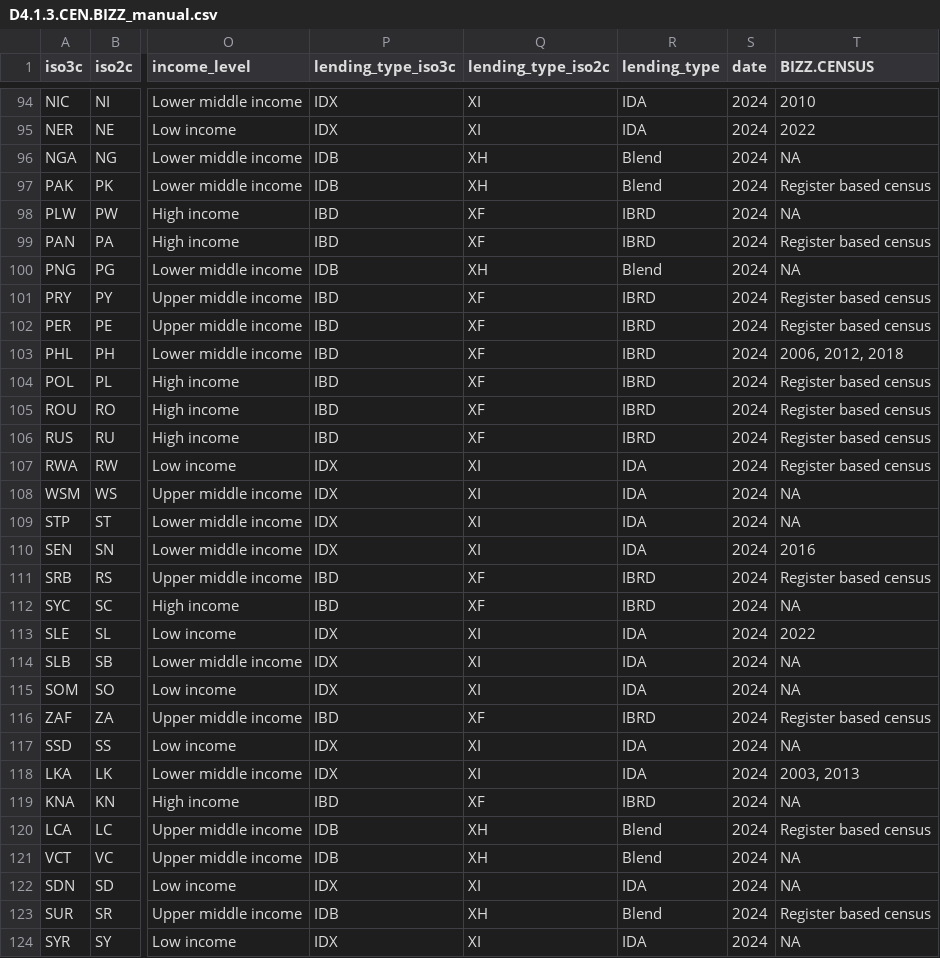
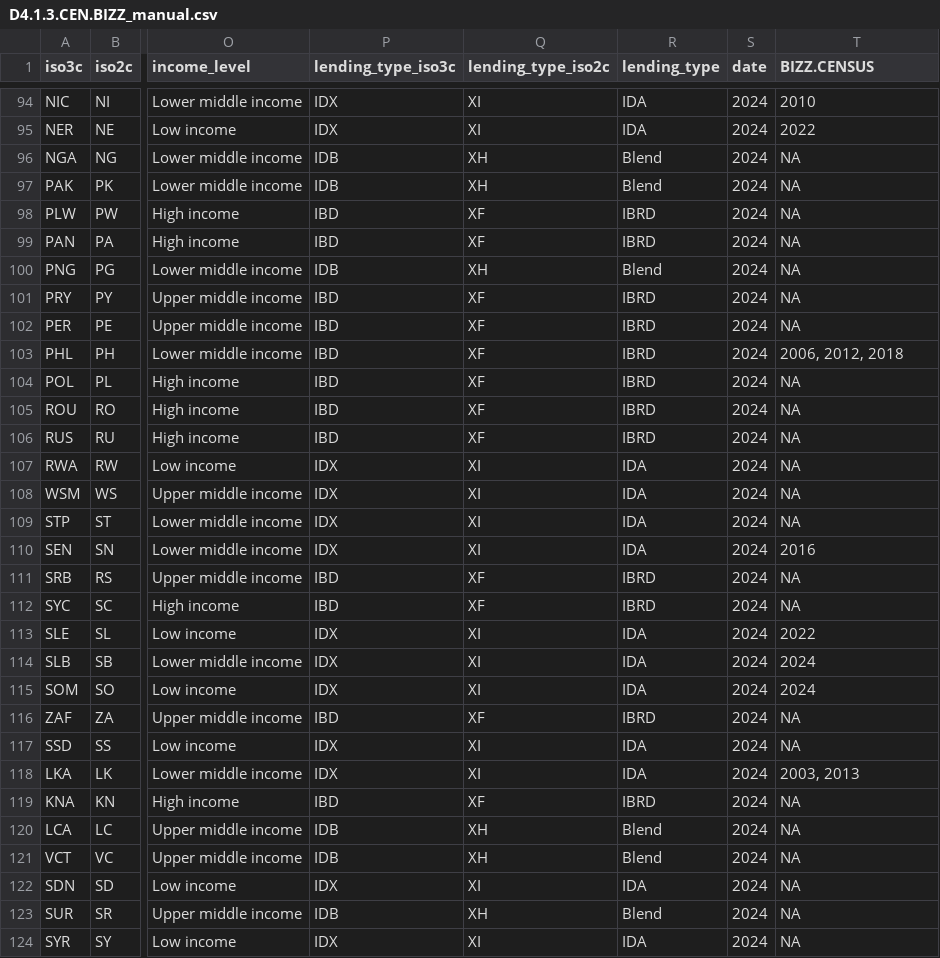
Before and after one commit to worldbank/SPI, a CSV file: 01_raw_data/4.1_SOCS/D4.1.3.CEN.BIZZ_manual.csv, drawn as a sheet; only a part is shown, gaps mark what is left out; the diff covers the shown part only; the diff names each change by its address in the sheet, - before the commit and + after, or states it on an @@ line.

```diff
--- a/01_raw_data/4.1_SOCS/D4.1.3.CEN.BIZZ_manual.csv
+++ b/01_raw_data/4.1_SOCS/D4.1.3.CEN.BIZZ_manual.csv
-T97 (BIZZ.CENSUS): Register based census
+T97 (BIZZ.CENSUS): NA
-T99 (BIZZ.CENSUS): Register based census
+T99 (BIZZ.CENSUS): NA
-T101:T102 (BIZZ.CENSUS): Register based census
+T101:T102 (BIZZ.CENSUS): NA
-T104:T107 (BIZZ.CENSUS): Register based census
+T104:T107 (BIZZ.CENSUS): NA
-T111 (BIZZ.CENSUS): Register based census
+T111 (BIZZ.CENSUS): NA
-T114:T115 (BIZZ.CENSUS): NA
+T114:T115 (BIZZ.CENSUS): 2024
-T116 (BIZZ.CENSUS): Register based census
+T116 (BIZZ.CENSUS): NA
-T120 (BIZZ.CENSUS): Register based census
+T120 (BIZZ.CENSUS): NA
-T123 (BIZZ.CENSUS): Register based census
+T123 (BIZZ.CENSUS): NA
```
Also changed, not shown: 105 edited cells elsewhere in this file, 01_raw_data/4.1_SOCS/D4.1.1.CEN.POPU_annual.csv, 01_raw_data/4.1_SOCS/D4.1.3.CEN.BIZZ_annual.csv, 15 other files.
